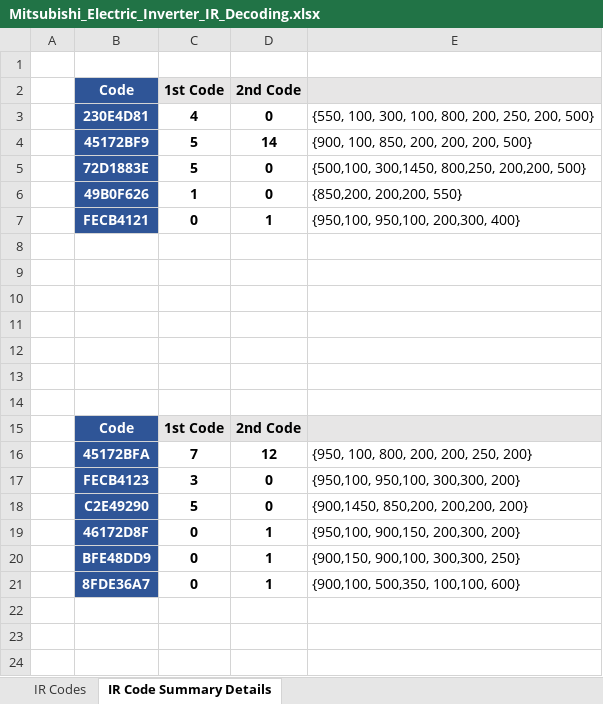
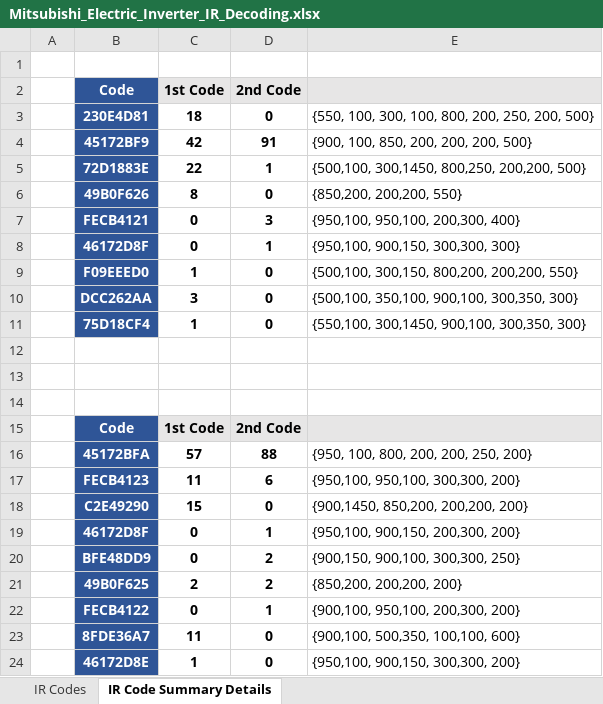
Before and after one commit to shermannatrix-old/Mitsubishi_AC_IR_Research, an Excel workbook: docs/Mitsubishi_Electric_Inverter_IR_Decoding.xlsx, sheet IR Code Summary Details, drawn as a sheet; values as stored, in another font and other column widths than the file's, no borders; charts and pictures not drawn; addresses are those after the commit; the diff names each change by its address in the sheet, - before the commit and + after, or states it on an @@ line.

```diff
--- a/docs/Mitsubishi_Electric_Inverter_IR_Decoding.xlsx (sheet IR Code Summary Details)
+++ b/docs/Mitsubishi_Electric_Inverter_IR_Decoding.xlsx (sheet IR Code Summary Details)
-C3 (1st Code): 4
+C3 (1st Code): 18
-C4 (1st Code): 5
+C4 (1st Code): 42
-D4 (2nd Code): 14
+D4 (2nd Code): 91
-C5 (1st Code): 5
+C5 (1st Code): 22
-D5 (2nd Code): 0
+D5 (2nd Code): 1
-C6 (1st Code): 1
+C6 (1st Code): 8
-D7 (2nd Code): 1
+D7 (2nd Code): 3
-row 8: (empty)
+row 8:  | 46172D8F | 0 | 1 | {950,100, 900,150, 300,300, 300}
-B8:B11 fill: none
+B8:B11 fill: #2F5597
-row 9: (empty)
+row 9:  | F09EEED0 | 1 | 0 | {500,100, 300,150, 800,200, 200,200, 550}
-row 10: (empty)
+row 10:  | DCC262AA | 3 | 0 | {500,100, 350,100, 900,100, 300,350, 300}
-row 11: (empty)
+row 11:  | 75D18CF4 | 1 | 0 | {550,100, 300,1450, 900,100, 300,350, 300}
-C16 (1st Code): 7
+C16 (1st Code): 57
-D16 (2nd Code): 12
+D16 (2nd Code): 88
-C17 (1st Code): 3
+C17 (1st Code): 11
-D17 (2nd Code): 0
+D17 (2nd Code): 6
-C18 (1st Code): 5
+C18 (1st Code): 15
-D20 (2nd Code): 1
+D20 (2nd Code): 2
+row 21:  | 49B0F625 | 2 | 2 | {850,200, 200,200, 200}
-B22 (Code): 8FDE36A7
+B22 (Code): FECB4122
-E22: {900,100, 500,350, 100,100, 600}
+E22: {900,100, 950,100, 200,300, 200}
+row 23:  | 8FDE36A7 | 11 | 0 | {900,100, 500,350, 100,100, 600}
+row 24:  | 46172D8E | 1 | 0 | {950,100, 900,150, 300,300, 200}
```
Also changed, not shown: sheet IR Codes, formulas that keep their value, charts or pictures, docs/._Mitsubishi_Electric_Inverter_IR_Decoding.xlsx.
